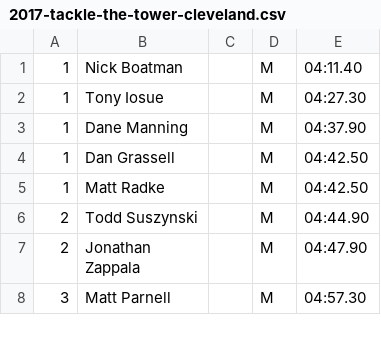
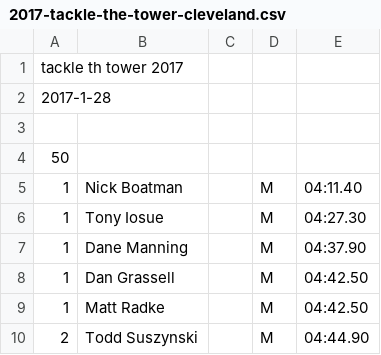
Before and after one commit to joduncan/RaceScoring, a CSV file: data/2017-tackle-the-tower-cleveland.csv, drawn as a sheet; only a part is shown; the shorter side is filled out with more unchanged rows.

Commit message:
added header to tackle the tower

```diff
--- a/data/2017-tackle-the-tower-cleveland.csv
+++ b/data/2017-tackle-the-tower-cleveland.csv
@@ -1 +1,5 @@
+tackle th tower 2017
+2017-1-28
+
+50
 1,Nick Boatman,,M,04:11.40
```
